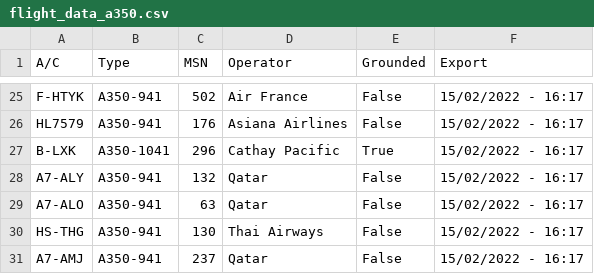
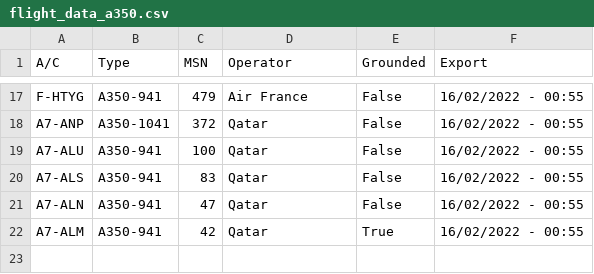
Before and after one commit to clintjb/clintjb.github.v2, a CSV file: _data/flight_data_a350.csv, drawn as a sheet; only a part is shown, gaps mark what is left out; removed rows and columns are numbered as before the commit, all else as after; the diff covers the shown part only; the diff names each change by its address in the sheet, - before the commit and + after, or states it on an @@ line.

```diff
--- a/_data/flight_data_a350.csv
+++ b/_data/flight_data_a350.csv
-A17 (A/C): F-HTYK
+A17 (A/C): F-HTYG
-C17 (MSN): 502
+C17 (MSN): 479
-F17 (Export): 15/02/2022 - 16:17
+F17 (Export): 16/02/2022 - 00:55
-row 26: HL7579 | A350-941 | 176 | Asiana Airlines | False | 15/02/2022 - 16:17
-row 27: B-LXK | A350-1041 | 296 | Cathay Pacific | True | 15/02/2022 - 16:17
+row 18: A7-ANP | A350-1041 | 372 | Qatar | False | 16/02/2022 - 00:55
-A19 (A/C): A7-ALY
+A19 (A/C): A7-ALU
-C19 (MSN): 132
+C19 (MSN): 100
-F19:F20 (Export): 15/02/2022 - 16:17
+F19:F20 (Export): 16/02/2022 - 00:55
-A20 (A/C): A7-ALO
+A20 (A/C): A7-ALS
-C20 (MSN): 63
+C20 (MSN): 83
-row 30: HS-THG | A350-941 | 130 | Thai Airways | False | 15/02/2022 - 16:17
-A21 (A/C): A7-AMJ
+A21 (A/C): A7-ALN
-C21 (MSN): 237
+C21 (MSN): 47
-F21 (Export): 15/02/2022 - 16:17
+F21 (Export): 16/02/2022 - 00:55
+row 22: A7-ALM | A350-941 | 42 | Qatar | True | 16/02/2022 - 00:55
```
Also changed, not shown: 4 added rows, 12 removed rows and 22 edited cells elsewhere in this file, 1 other file.
